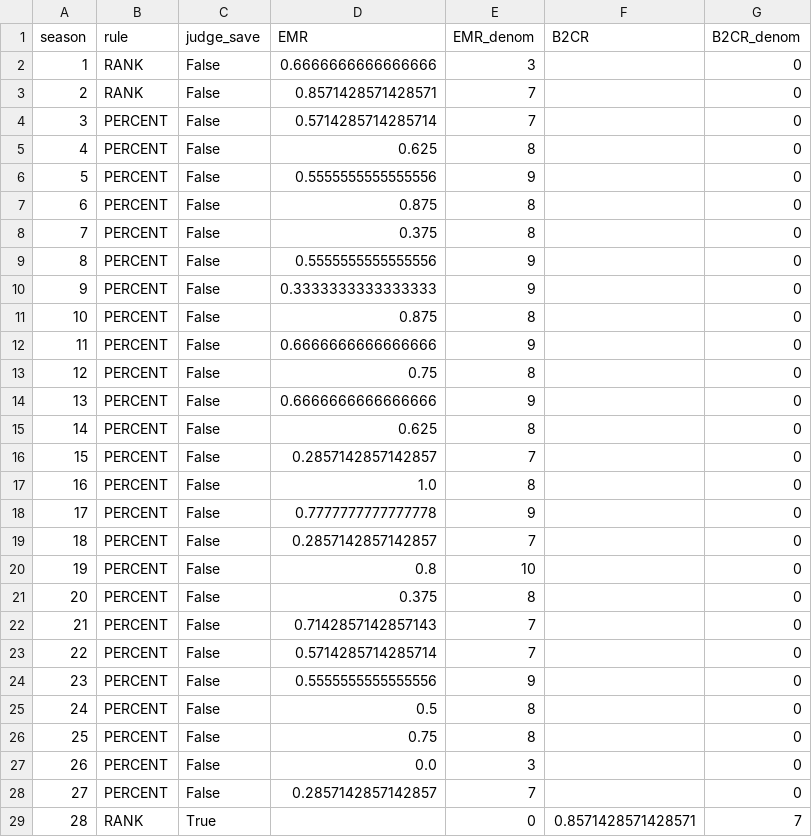
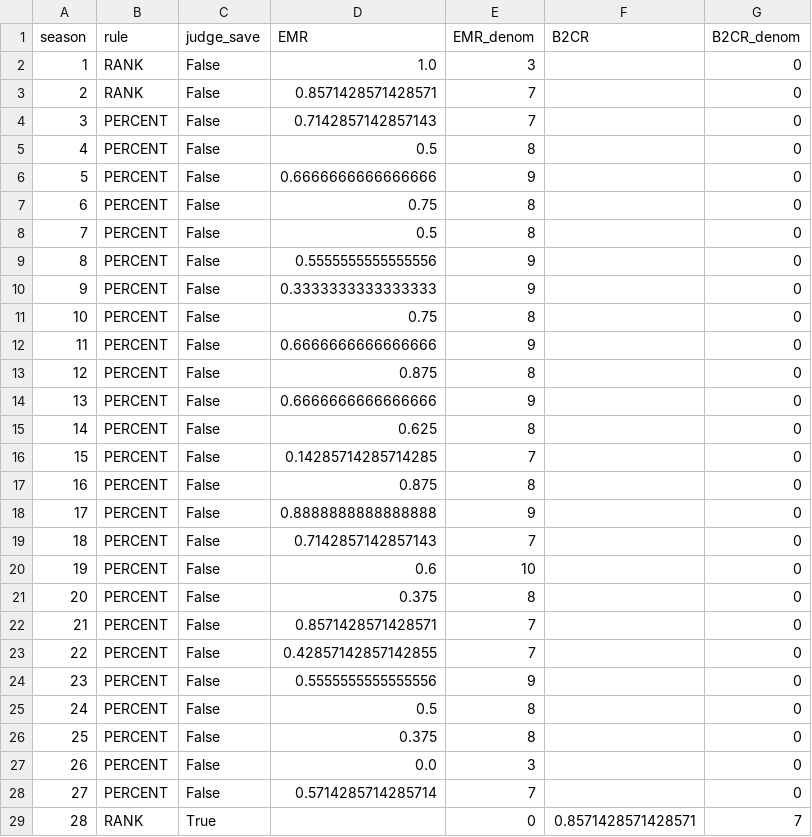
Before and after one commit to star1sakura/mpmr1, a CSV file: r1/outputs/summary/season_metrics.csv, drawn as a sheet; only a part is shown; the diff covers the shown part only.

```diff
--- a/r1/outputs/summary/season_metrics.csv
+++ b/r1/outputs/summary/season_metrics.csv
@@ -1,29 +1,29 @@
 season,rule,judge_save,EMR,EMR_denom,B2CR,B2CR_denom
-1,RANK,False,0.6666666666666666,3,,0
+1,RANK,False,1.0,3,,0
 2,RANK,False,0.8571428571428571,7,,0
-3,PERCENT,False,0.5714285714285714,7,,0
-4,PERCENT,False,0.625,8,,0
-5,PERCENT,False,0.5555555555555556,9,,0
-6,PERCENT,False,0.875,8,,0
-7,PERCENT,False,0.375,8,,0
+3,PERCENT,False,0.7142857142857143,7,,0
+4,PERCENT,False,0.5,8,,0
+5,PERCENT,False,0.6666666666666666,9,,0
+6,PERCENT,False,0.75,8,,0
+7,PERCENT,False,0.5,8,,0
 8,PERCENT,False,0.5555555555555556,9,,0
 9,PERCENT,False,0.3333333333333333,9,,0
-10,PERCENT,False,0.875,8,,0
+10,PERCENT,False,0.75,8,,0
 11,PERCENT,False,0.6666666666666666,9,,0
-12,PERCENT,False,0.75,8,,0
+12,PERCENT,False,0.875,8,,0
 13,PERCENT,False,0.6666666666666666,9,,0
 14,PERCENT,False,0.625,8,,0
-15,PERCENT,False,0.2857142857142857,7,,0
-16,PERCENT,False,1.0,8,,0
-17,PERCENT,False,0.7777777777777778,9,,0
-18,PERCENT,False,0.2857142857142857,7,,0
-19,PERCENT,False,0.8,10,,0
+15,PERCENT,False,0.14285714285714285,7,,0
+16,PERCENT,False,0.875,8,,0
+17,PERCENT,False,0.8888888888888888,9,,0
+18,PERCENT,False,0.7142857142857143,7,,0
+19,PERCENT,False,0.6,10,,0
 20,PERCENT,False,0.375,8,,0
-21,PERCENT,False,0.7142857142857143,7,,0
-22,PERCENT,False,0.5714285714285714,7,,0
+21,PERCENT,False,0.8571428571428571,7,,0
+22,PERCENT,False,0.42857142857142855,7,,0
 23,PERCENT,False,0.5555555555555556,9,,0
 24,PERCENT,False,0.5,8,,0
-25,PERCENT,False,0.75,8,,0
+25,PERCENT,False,0.375,8,,0
 26,PERCENT,False,0.0,3,,0
-27,PERCENT,False,0.2857142857142857,7,,0
+27,PERCENT,False,0.5714285714285714,7,,0
 28,RANK,True,,0,0.8571428571428571,7
```
Also changed, not shown: 4 edited cells elsewhere in this file, r1/outputs/summary/controversy_profiles.csv, r1/outputs/summary/weekly_uncertainty.csv, 18 other files.
